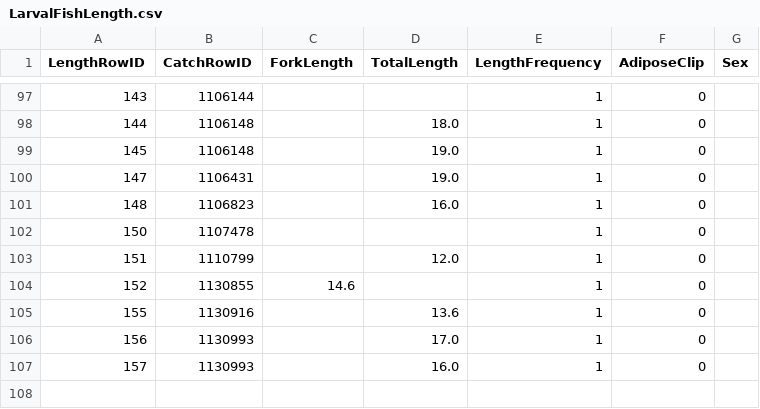
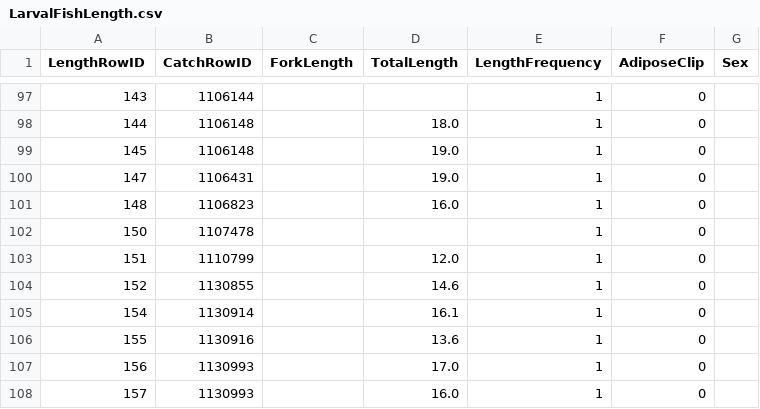
Before and after one commit to dapperstats/salvage, a CSV file: data/Salvage_data_FTP/LarvalFishLength.csv, drawn as a sheet; only a part is shown, gaps mark what is left out.

```diff
--- a/data/Salvage_data_FTP/LarvalFishLength.csv
+++ b/data/Salvage_data_FTP/LarvalFishLength.csv
@@ -103,3 +103,4 @@ LengthRowID,CatchRowID,ForkLength,TotalLength,LengthFrequency,AdiposeClip,Sex
 151,1110799,,12.0,1,0,
-152,1130855,14.6,,1,0,
+152,1130855,,14.6,1,0,
+154,1130914,,16.1,1,0,
 155,1130916,,13.6,1,0,
```
Also changed, not shown: data/Salvage_data_FTP/DNAandCWTRace.csv, site/docs/files/sample_vols.csv, 4 other files.
